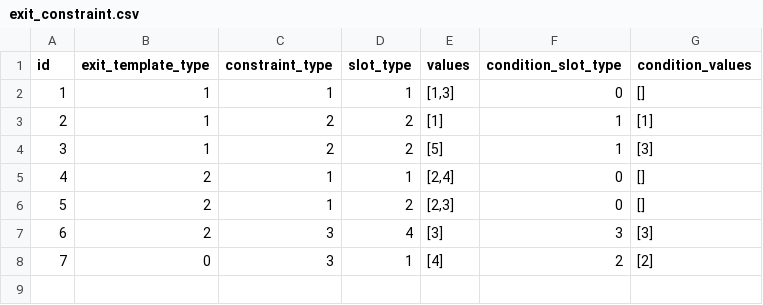
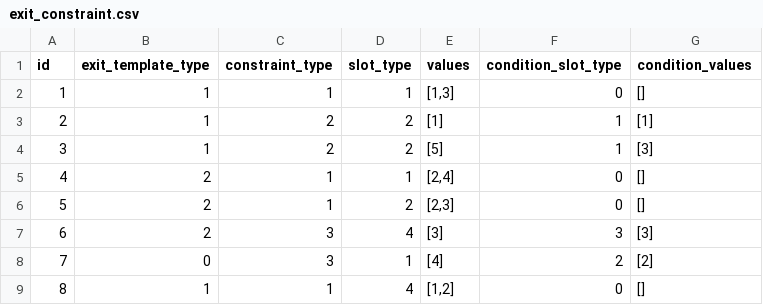
Before and after one commit to yjhan211/orbtail-server, a CSV file: network/Common/csv/exit_constraint.csv, drawn as a sheet.

```diff
--- a/network/Common/csv/exit_constraint.csv
+++ b/network/Common/csv/exit_constraint.csv
@@ -8 +8,2 @@ id,exit_template_type,constraint_type,slot_type,values,condition_slot_type,condi
 7,0,3,1,[4],2,[2]
+8,1,1,4,"[1,2]",0,[]
```
Also changed, not shown: 1 other file.
